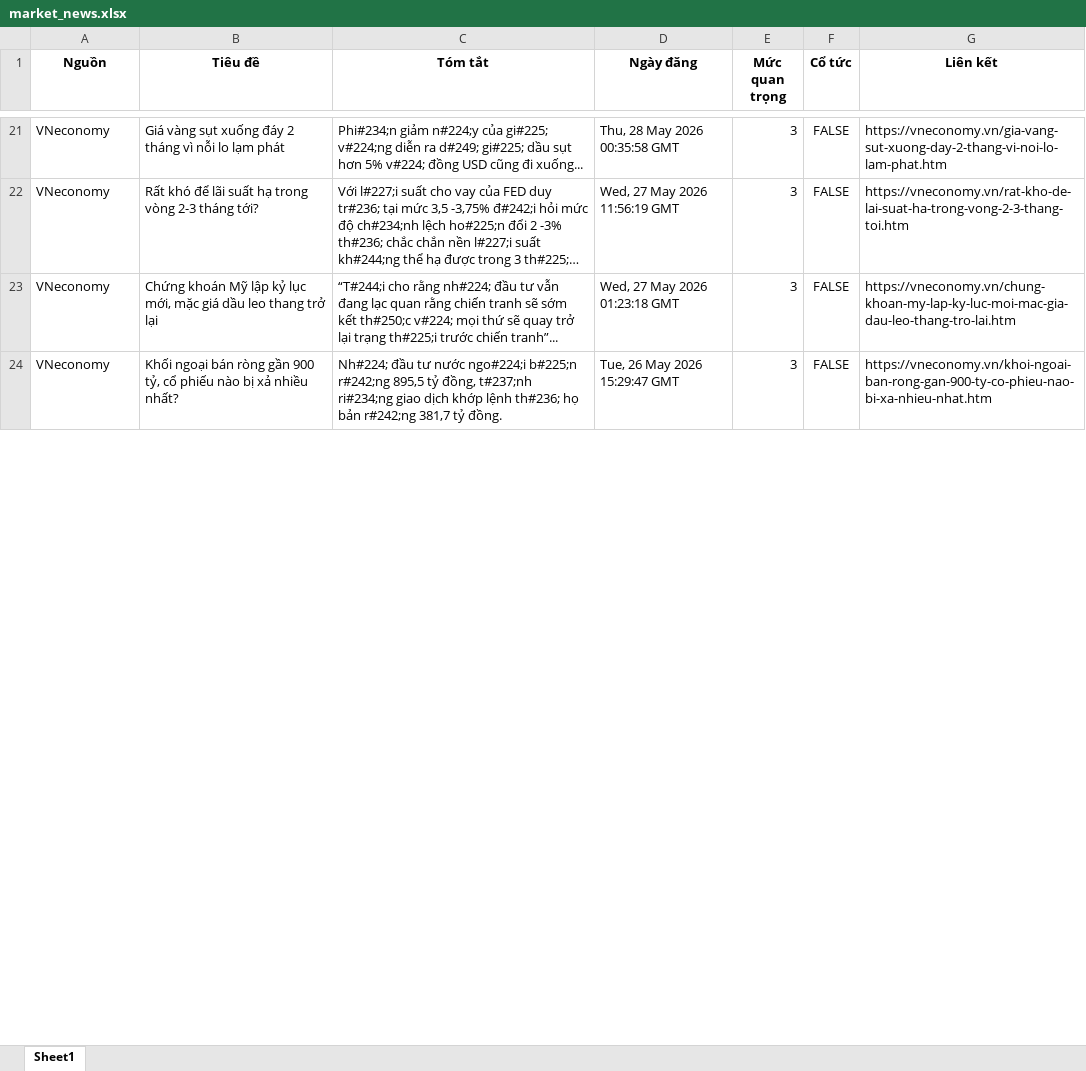
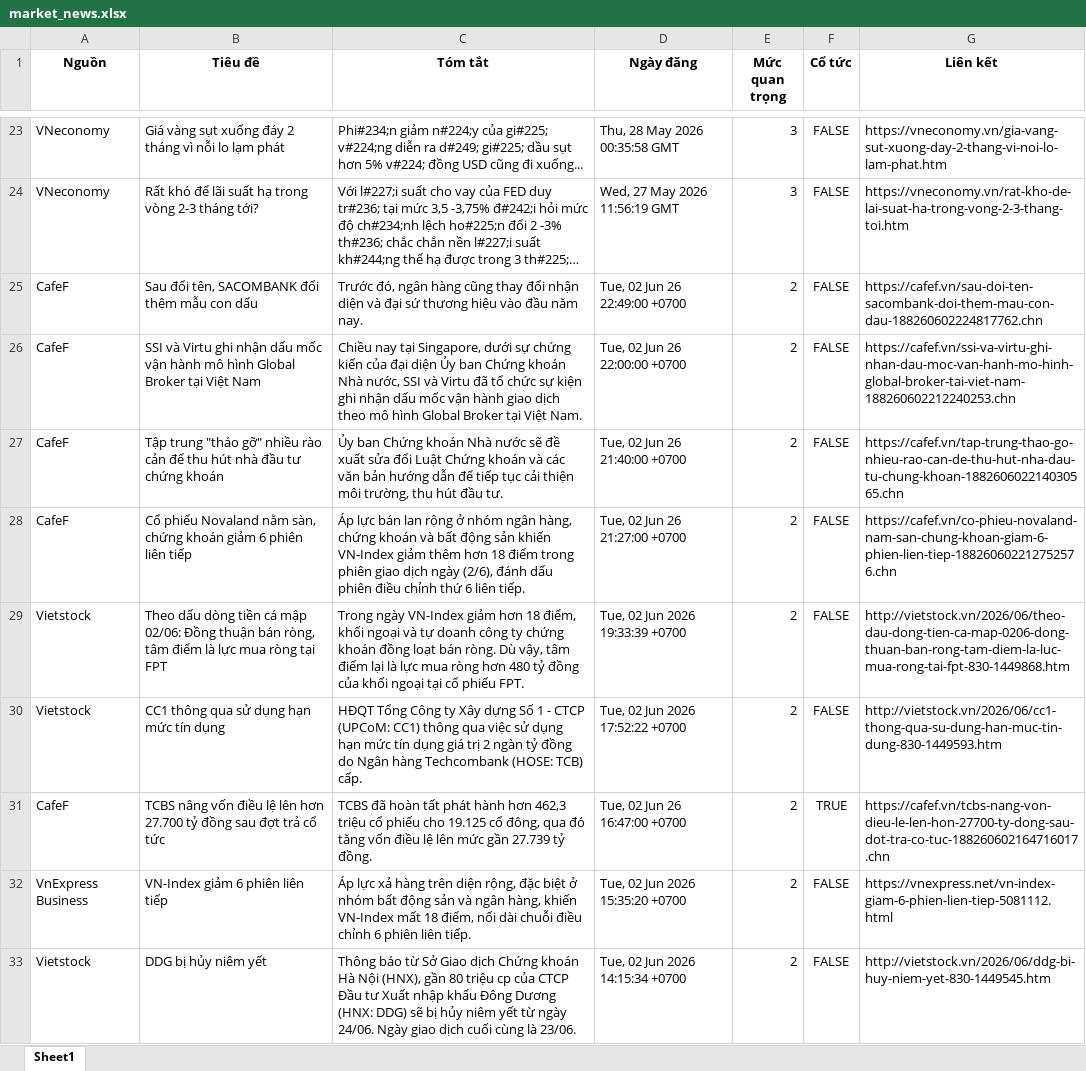
Before and after one commit to Ngoduc1110/ND, an Excel workbook: NEWS/market_news.xlsx, sheet Sheet1, drawn as a sheet; only a part is shown, gaps mark what is left out; long unchanged cells end in …; values as stored, in another font and other column widths than the file's, no borders; removed rows and columns are numbered as before the commit, all else as after; the diff covers the shown part only; the diff names each change by its address in the sheet, - before the commit and + after, or states it on an @@ line.

```diff
--- a/NEWS/market_news.xlsx (sheet Sheet1)
+++ b/NEWS/market_news.xlsx (sheet Sheet1)
-row 23: VNeconomy | Chứng khoán Mỹ lập kỷ lục mới, mặc giá dầu leo thang trở lại | “T#244;i cho rằng nh#224; đầu tư vẫn đang lạc quan rằng chiến tranh sẽ sớm kết th#250;c v#224; mọi thứ sẽ quay trở lại trạng th#225;i trước chiến tranh”... | Wed, 27 May 2026 01:23:18 GMT | 3 | FALSE | https://vneconomy.vn/chung-khoan-my-lap-ky-luc-moi-mac-gia-dau-leo-thang-tro-lai.htm
-row 24: VNeconomy | Khối ngoại bán ròng gần 900 tỷ, cổ phiếu nào bị xả nhiều nhất? | Nh#224; đầu tư nước ngo#224;i b#225;n r#242;ng 895,5 tỷ đồng, t#237;nh ri#234;ng giao dịch khớp lệnh th#236; họ bản r#242;ng 381,7 tỷ đồng. | Tue, 26 May 2026 15:29:47 GMT | 3 | FALSE | https://vneconomy.vn/khoi-ngoai-ban-rong-gan-900-ty-co-phieu-nao-bi-xa-nhieu-nhat.htm
+row 25: CafeF | Sau đổi tên, SACOMBANK đổi thêm mẫu con dấu | Trước đó, ngân hàng cũng thay đổi nhận diện và đại sứ thương hiệu vào đầu năm nay. | Tue, 02 Jun 26 22:49:00 +0700 | 2 | FALSE | https://cafef.vn/sau-doi-ten-sacombank-doi-them-mau-con-dau-188260602224817762.chn
+row 26: CafeF | SSI và Virtu ghi nhận dấu mốc vận hành mô hình Global Broker tại Việt Nam | Chiều nay tại Singapore, dưới sự chứng kiến của đại diện Ủy ban Chứng khoán Nhà nước, SSI và Virtu đã tổ chức sự kiện ghi nhận dấu mốc vận hành giao dịch theo mô hình Global Broker tại Việt Nam. | Tue, 02 Jun 26 22:00:00 +0700 | 2 | FALSE | https://cafef.vn/ssi-va-virtu-ghi-nhan-dau-moc-van-hanh-mo-hinh-global-broker-tai-viet-nam-188260602212240253.chn
+row 27: CafeF | Tập trung "tháo gỡ" nhiều rào cản để thu hút nhà đầu tư chứng khoán | Ủy ban Chứng khoán Nhà nước sẽ đề xuất sửa đổi Luật Chứng khoán và các văn bản hướng dẫn để tiếp tục cải thiện môi trường, thu hút đầu tư. | Tue, 02 Jun 26 21:40:00 +0700 | 2 | FALSE | https://cafef.vn/tap-trung-thao-go-nhieu-rao-can-de-thu-hut-nha-dau-tu-chung-khoan-188260602214030565.chn
+row 28: CafeF | Cổ phiếu Novaland nằm sàn, chứng khoán giảm 6 phiên liên tiếp | Áp lực bán lan rộng ở nhóm ngân hàng, chứng khoán và bất động sản khiến VN-Index giảm thêm hơn 18 điểm trong phiên giao dịch ngày (2/6), đánh dấu phiên điều chỉnh thứ 6 liên tiếp. | Tue, 02 Jun 26 21:27:00 +0700 | 2 | FALSE | https://cafef.vn/co-phieu-novaland-nam-san-chung-khoan-giam-6-phien-lien-tiep-188260602212752576.chn
+row 29: Vietstock | Theo dấu dòng tiền cá mập 02/06: Đồng thuận bán ròng, tâm điểm là lực mua ròng tại FPT | Trong ngày VN-Index giảm hơn 18 điểm, khối ngoại và tự doanh công ty chứng khoán đồng loạt bán ròng. Dù vậy, tâm điểm lại là lực mua ròng hơn 480 tỷ đồng của khối ngoại tại cổ phiếu FPT. | Tue, 02 Jun 2026 19:33:39 +0700 | 2 | FALSE | http://vietstock.vn/2026/06/theo-dau-dong-tien-ca-map-0206-dong-thuan-ban-rong-tam-diem-la-luc-mua-rong-tai-fpt-830-1449868.htm
+row 30: Vietstock | CC1 thông qua sử dụng hạn mức tín dụng | HĐQT Tổng Công ty Xây dựng Số 1 - CTCP (UPCoM: CC1) thông qua việc sử dụng hạn mức tín dụng giá trị 2 ngàn tỷ đồng do Ngân hàng Techcombank (HOSE: TCB) cấp. | Tue, 02 Jun 2026 17:52:22 +0700 | 2 | FALSE | http://vietstock.vn/2026/06/cc1-thong-qua-su-dung-han-muc-tin-dung-830-1449593.htm
+row 31: CafeF | TCBS nâng vốn điều lệ lên hơn 27.700 tỷ đồng sau đợt trả cổ tức | TCBS đã hoàn tất phát hành hơn 462,3 triệu cổ phiếu cho 19.125 cổ đông, qua đó tăng vốn điều lệ lên mức gần 27.739 tỷ đồng. | Tue, 02 Jun 26 16:47:00 +0700 | 2 | TRUE | https://cafef.vn/tcbs-nang-von-dieu-le-len-hon-27700-ty-dong-sau-dot-tra-co-tuc-188260602164716017.chn
+row 32: VnExpress Business | VN-Index giảm 6 phiên liên tiếp | Áp lực xả hàng trên diện rộng, đặc biệt ở nhóm bất động sản và ngân hàng, khiến VN-Index mất 18 điểm, nối dài chuỗi điều chỉnh 6 phiên liên tiếp. | Tue, 02 Jun 2026 15:35:20 +0700 | 2 | FALSE | https://vnexpress.net/vn-index-giam-6-phien-lien-tiep-5081112.html
+row 33: Vietstock | DDG bị hủy niêm yết | Thông báo từ Sở Giao dịch Chứng khoán Hà Nội (HNX), gần 80 triệu cp của CTCP Đầu tư Xuất nhập khẩu Đông Dương (HNX: DDG) sẽ bị hủy niêm yết từ ngày 24/06. Ngày giao dịch cuối cùng là 23/06. | Tue, 02 Jun 2026 14:15:34 +0700 | 2 | FALSE | http://vietstock.vn/2026/06/ddg-bi-huy-niem-yet-830-1449545.htm
```
Also changed, not shown: 46 added rows, 51 removed rows and 1 edited cell elsewhere in this sheet, 10 other files.
